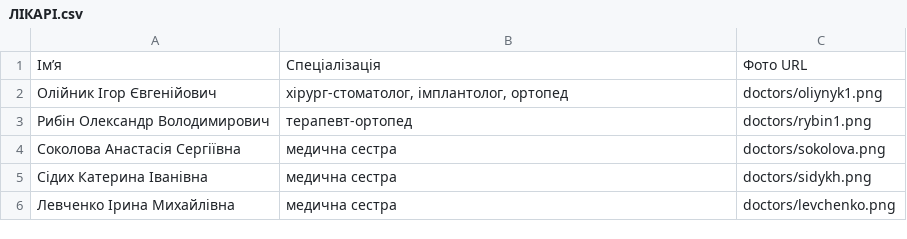
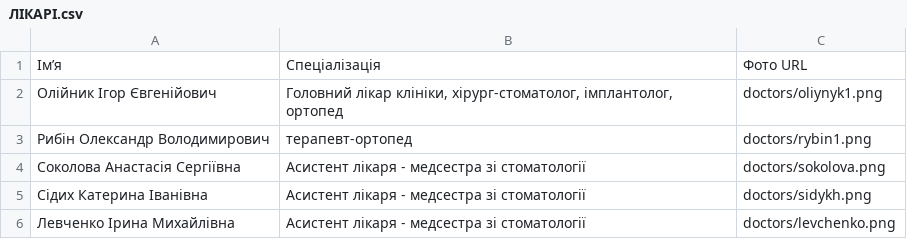
Before and after one commit to optidigitalagent/bella, a CSV file: google-sheets-template/ЛІКАРІ.csv, drawn as a sheet.

```diff
--- a/google-sheets-template/ЛІКАРІ.csv
+++ b/google-sheets-template/ЛІКАРІ.csv
@@ -1,6 +1,6 @@
 Імʼя,Спеціалізація,Фото URL
-Олійник Ігор Євгенійович,"хірург-стоматолог, імплантолог, ортопед",doctors/oliynyk1.png
+Олійник Ігор Євгенійович,"Головний лікар клініки, хірург-стоматолог, імплантолог, ортопед",doctors/oliynyk1.png
 Рибін Олександр Володимирович,терапевт-ортопед,doctors/rybin1.png
-Соколова Анастасія Сергіївна,медична сестра,doctors/sokolova.png
-Сідих Катерина Іванівна,медична сестра,doctors/sidykh.png
-Левченко Ірина Михайлівна,медична сестра,doctors/levchenko.png
+Соколова Анастасія Сергіївна,Асистент лікаря - медсестра зі стоматології,doctors/sokolova.png
+Сідих Катерина Іванівна,Асистент лікаря - медсестра зі стоматології,doctors/sidykh.png
+Левченко Ірина Михайлівна,Асистент лікаря - медсестра зі стоматології,doctors/levchenko.png
```
Also changed, not shown: 1 other file.
